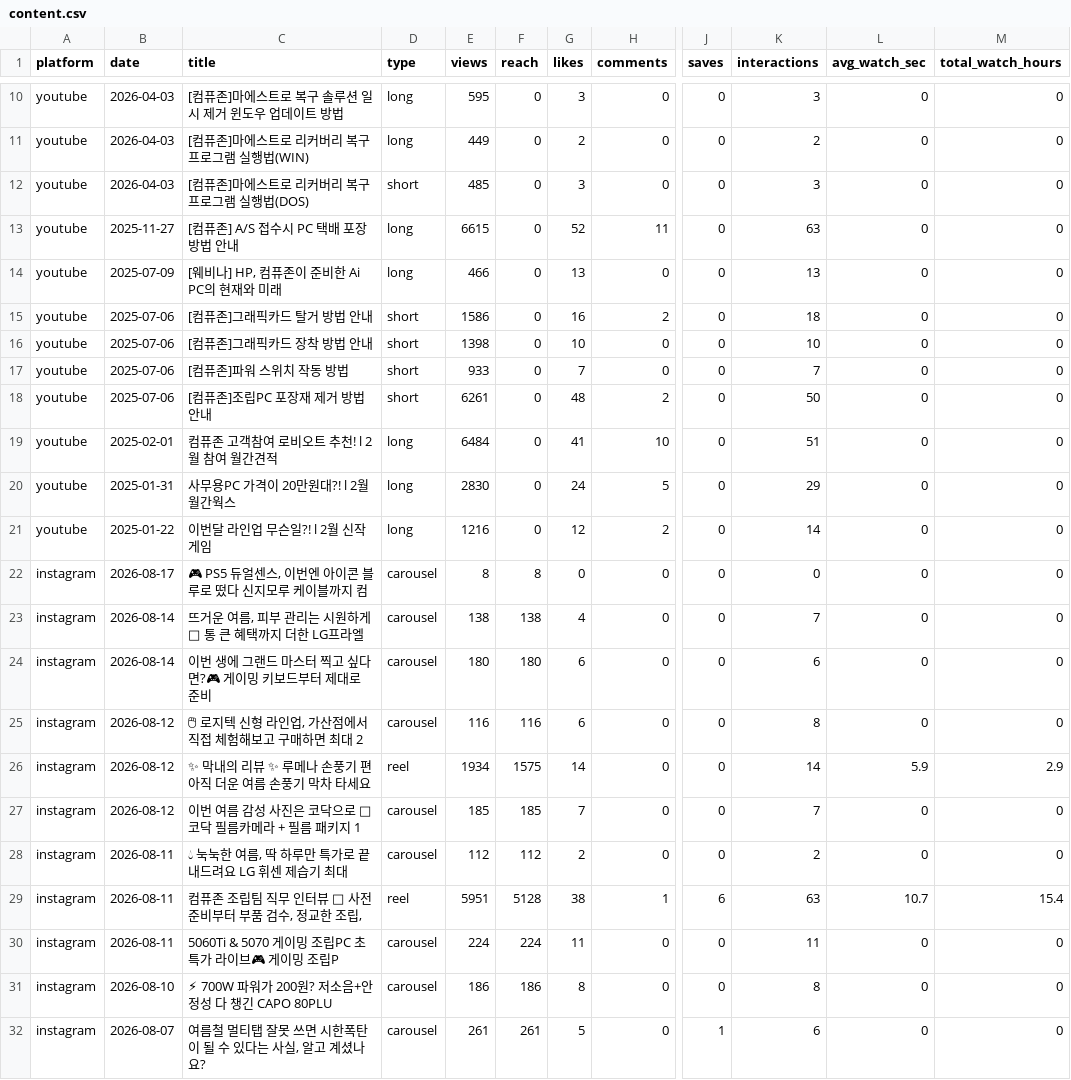
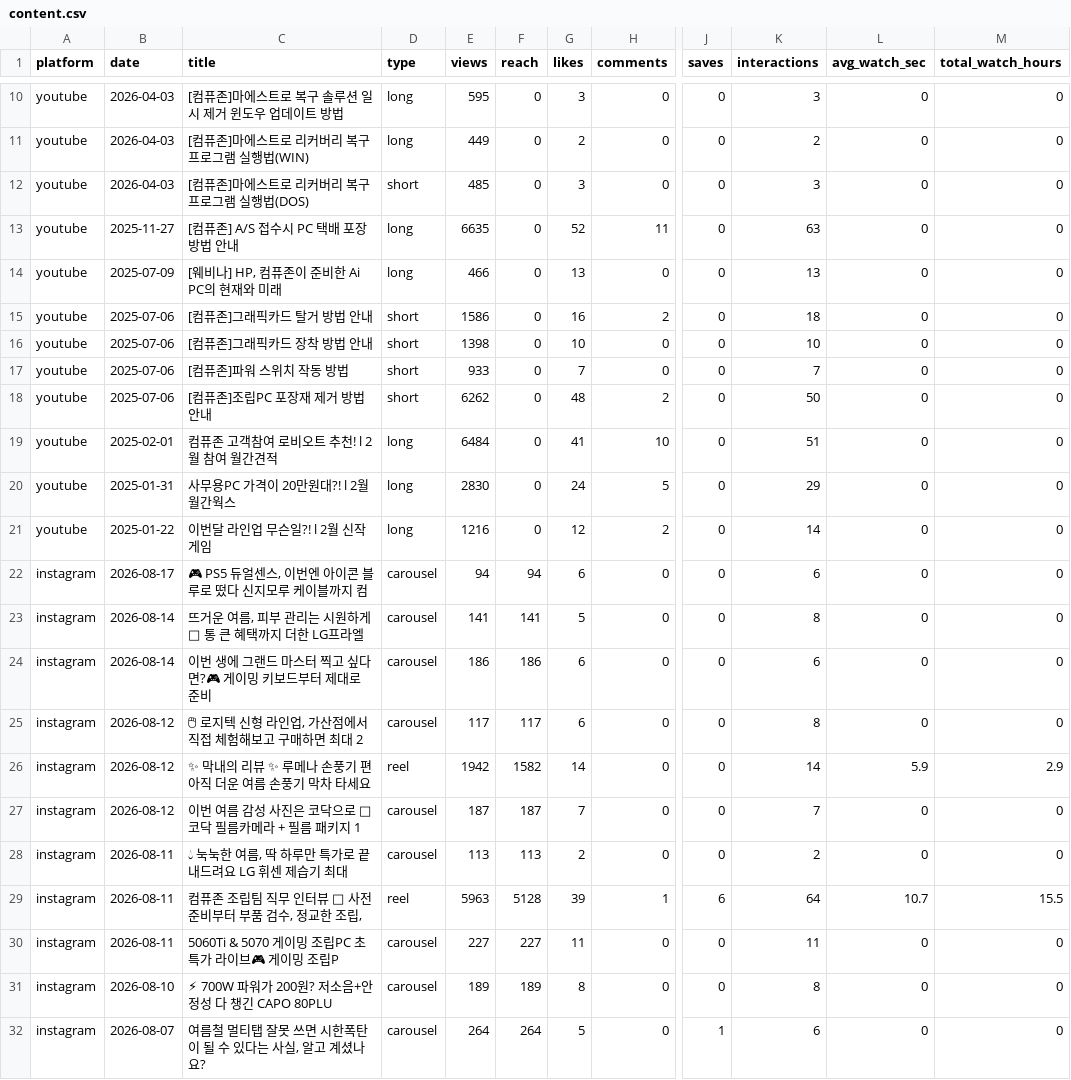
Before and after one commit to ljwa1414-sys/channel-dashboard, a CSV file: data/content.csv, drawn as a sheet; only a part is shown, gaps mark what is left out; the diff covers the shown part only; the diff names each change by its address in the sheet, - before the commit and + after, or states it on an @@ line.

```diff
--- a/data/content.csv
+++ b/data/content.csv
-E13 (views): 6615
+E13 (views): 6635
-E18 (views): 6261
+E18 (views): 6262
-E22 (views): 8
+E22 (views): 94
-F22 (reach): 8
+F22 (reach): 94
-G22 (likes): 0
+G22 (likes): 6
-K22 (interactions): 0
+K22 (interactions): 6
-E23 (views): 138
+E23 (views): 141
-F23 (reach): 138
+F23 (reach): 141
-G23 (likes): 4
+G23 (likes): 5
-K23 (interactions): 7
+K23 (interactions): 8
-E24 (views): 180
+E24 (views): 186
-F24 (reach): 180
+F24 (reach): 186
-E25 (views): 116
+E25 (views): 117
-F25 (reach): 116
+F25 (reach): 117
-E26 (views): 1934
+E26 (views): 1942
-F26 (reach): 1575
+F26 (reach): 1582
-E27 (views): 185
+E27 (views): 187
-F27 (reach): 185
+F27 (reach): 187
-E28 (views): 112
+E28 (views): 113
-F28 (reach): 112
+F28 (reach): 113
-E29 (views): 5951
+E29 (views): 5963
-G29 (likes): 38
+G29 (likes): 39
-K29 (interactions): 63
+K29 (interactions): 64
-M29 (total_watch_hours): 15.4
+M29 (total_watch_hours): 15.5
-E30 (views): 224
+E30 (views): 227
-F30 (reach): 224
+F30 (reach): 227
-E31 (views): 186
+E31 (views): 189
-F31 (reach): 186
+F31 (reach): 189
-E32 (views): 261
+E32 (views): 264
-F32 (reach): 261
+F32 (reach): 264
```
Also changed, not shown: 37 edited cells elsewhere in this file, data/daily.csv, data/demographics.csv, 2 other files.
